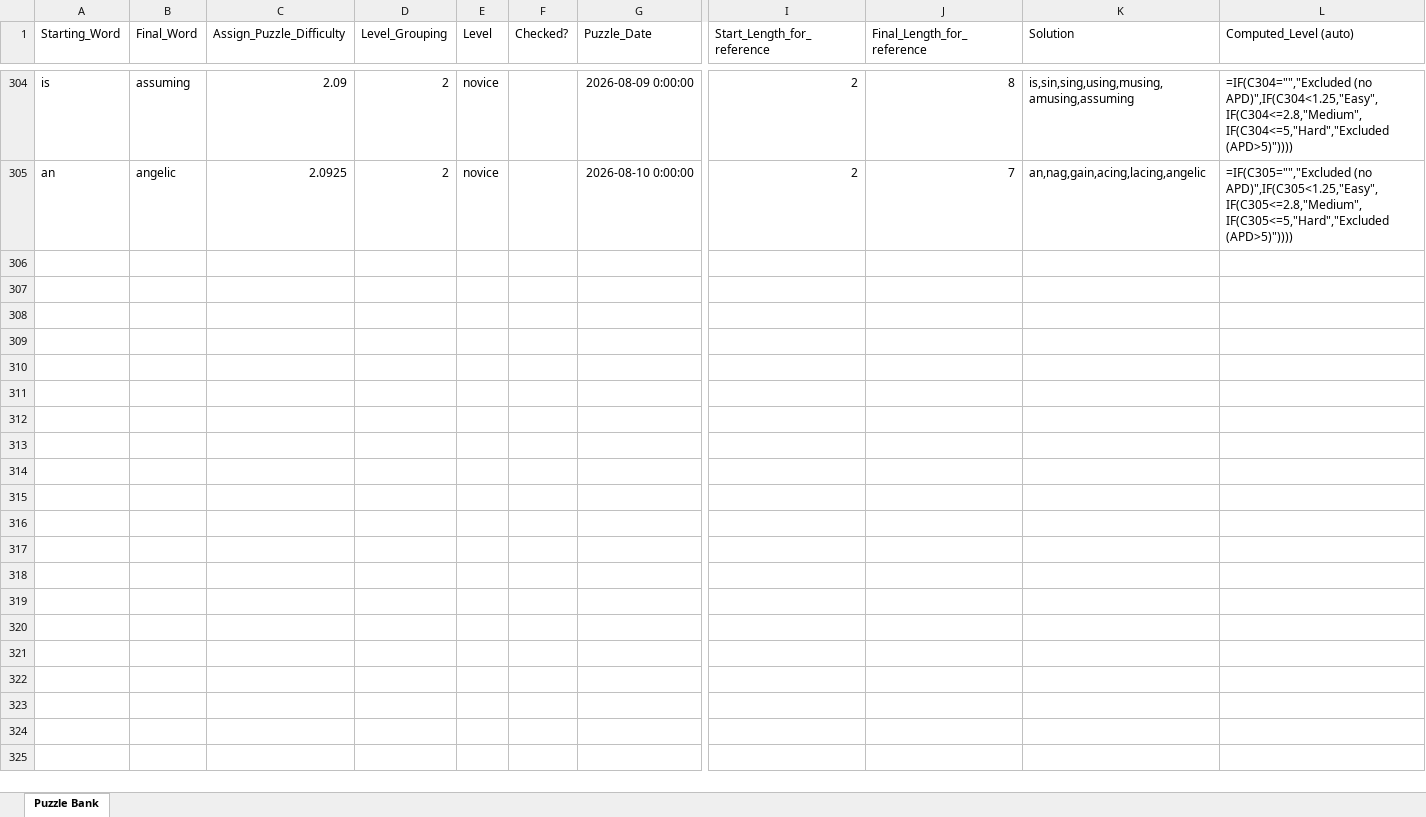
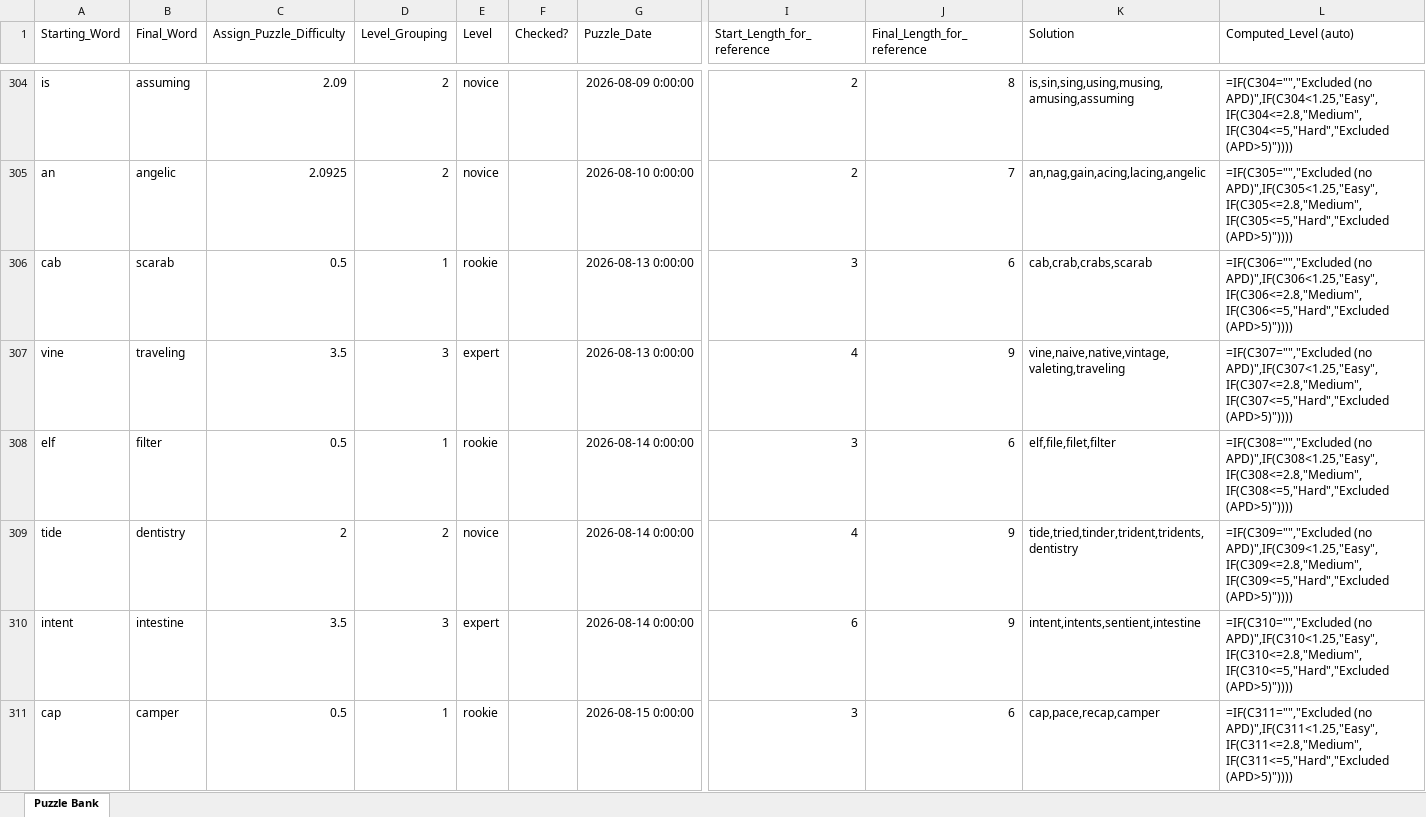
Before and after one commit to jmaser54/letter-ladder, an Excel workbook: scripts/puzzle_bank.xlsx, sheet Puzzle Bank, drawn as a sheet; only a part is shown, gaps mark what is left out; values as stored, in another font and other column widths than the file's, no borders; formulas without a stored value are shown as written; rows hold the shown columns only; the diff covers the shown part only; the diff names each change by its address in the sheet, - before the commit and + after, or states it on an @@ line.

Commit message:
Add files via upload

```diff
--- a/scripts/puzzle_bank.xlsx (sheet Puzzle Bank)
+++ b/scripts/puzzle_bank.xlsx (sheet Puzzle Bank)
+row 306: cab | scarab | 0.5 | 1 | rookie |  | 2026-08-13 0:00:00 | 3 | 6 | cab,crab,crabs,scarab | =IF(C306="","Excluded (no APD)",IF(C306<1.25,"Easy",IF(C306<=2.8,"Medium",IF(C306<=5,"Hard","Excluded (APD>5)"))))
+row 307: vine | traveling | 3.5 | 3 | expert |  | 2026-08-13 0:00:00 | 4 | 9 | vine,naive,native,vintage,valeting,traveling | =IF(C307="","Excluded (no APD)",IF(C307<1.25,"Easy",IF(C307<=2.8,"Medium",IF(C307<=5,"Hard","Excluded (APD>5)"))))
+row 308: elf | filter | 0.5 | 1 | rookie |  | 2026-08-14 0:00:00 | 3 | 6 | elf,file,filet,filter | =IF(C308="","Excluded (no APD)",IF(C308<1.25,"Easy",IF(C308<=2.8,"Medium",IF(C308<=5,"Hard","Excluded (APD>5)"))))
+row 309: tide | dentistry | 2 | 2 | novice |  | 2026-08-14 0:00:00 | 4 | 9 | tide,tried,tinder,trident,tridents,dentistry | =IF(C309="","Excluded (no APD)",IF(C309<1.25,"Easy",IF(C309<=2.8,"Medium",IF(C309<=5,"Hard","Excluded (APD>5)"))))
+row 310: intent | intestine | 3.5 | 3 | expert |  | 2026-08-14 0:00:00 | 6 | 9 | intent,intents,sentient,intestine | =IF(C310="","Excluded (no APD)",IF(C310<1.25,"Easy",IF(C310<=2.8,"Medium",IF(C310<=5,"Hard","Excluded (APD>5)"))))
+row 311: cap | camper | 0.5 | 1 | rookie |  | 2026-08-15 0:00:00 | 3 | 6 | cap,pace,recap,camper | =IF(C311="","Excluded (no APD)",IF(C311<1.25,"Easy",IF(C311<=2.8,"Medium",IF(C311<=5,"Hard","Excluded (APD>5)"))))
```
Also changed, not shown: 6 added rows and 18 edited cells elsewhere in this sheet.
